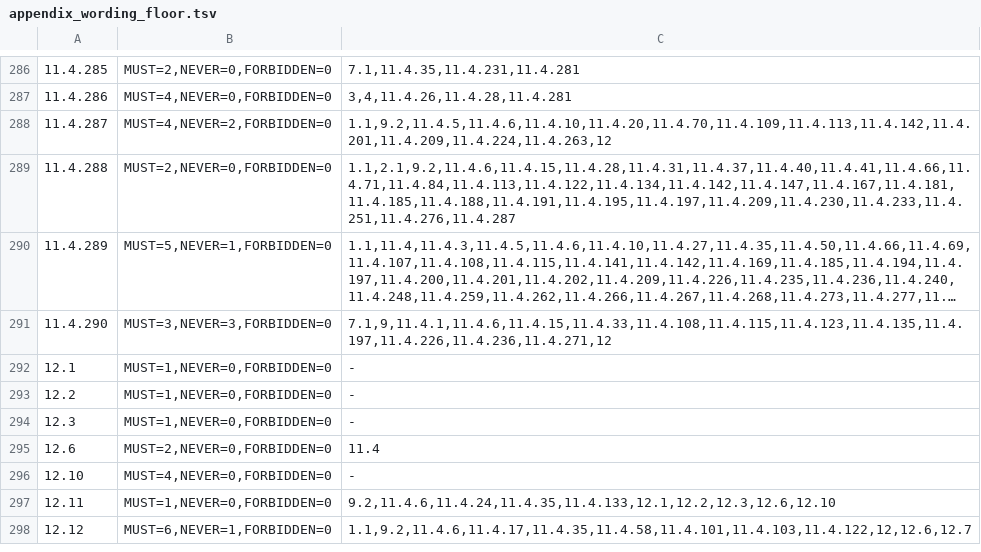
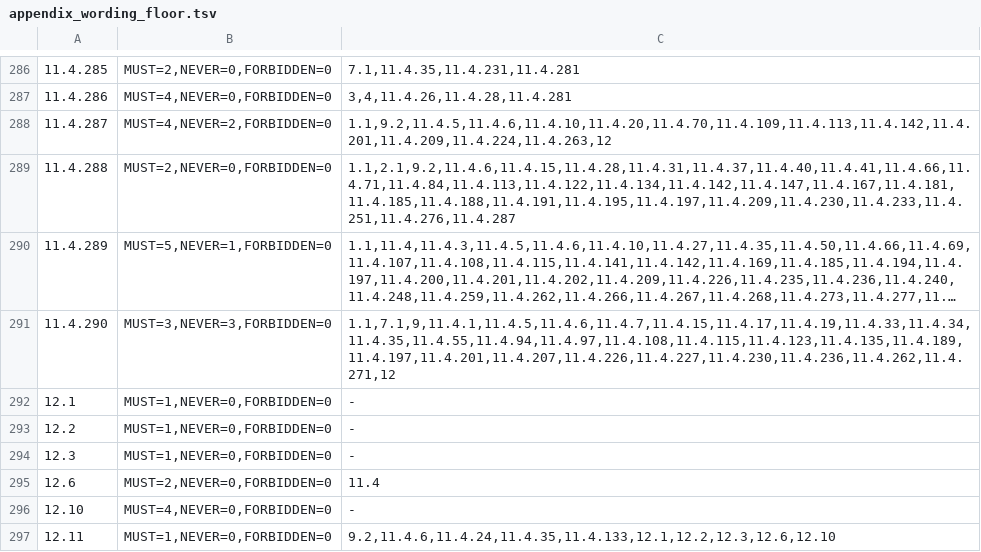
Before and after one commit to vasic-digital/catalogizer, a TSV file: scripts/governance/appendix_wording_floor.tsv, drawn as a sheet; only a part is shown, gaps mark what is left out; the shorter side is filled out with more unchanged rows; long unchanged cells end in …; the diff names each change by its address in the sheet, - before the commit and + after, or states it on an @@ line.

```diff
--- a/scripts/governance/appendix_wording_floor.tsv
+++ b/scripts/governance/appendix_wording_floor.tsv
-C291: 7.1,9,11.4.1,11.4.6,11.4.15,11.4.33,11.4.108,11.4.115,11.4.123,11.4.135,11.4.197,11.4.226,11.4.236,11.4.271,12
+C291: 1.1,7.1,9,11.4.1,11.4.5,11.4.6,11.4.7,11.4.15,11.4.17,11.4.19,11.4.33,11.4.34,11.4.35,11.4.55,11.4.94,11.4.97,11.4.108,11.4.115,11.4.123,11.4.135,11.4.189,11.4.197,11.4.201,11.4.207,11.4.226,11.4.227,11.4.230,11.4.236,11.4.262,11.4.271,12
```
Also changed, not shown: scripts/governance/appendix_required_phrases.tsv, 1 other file.
